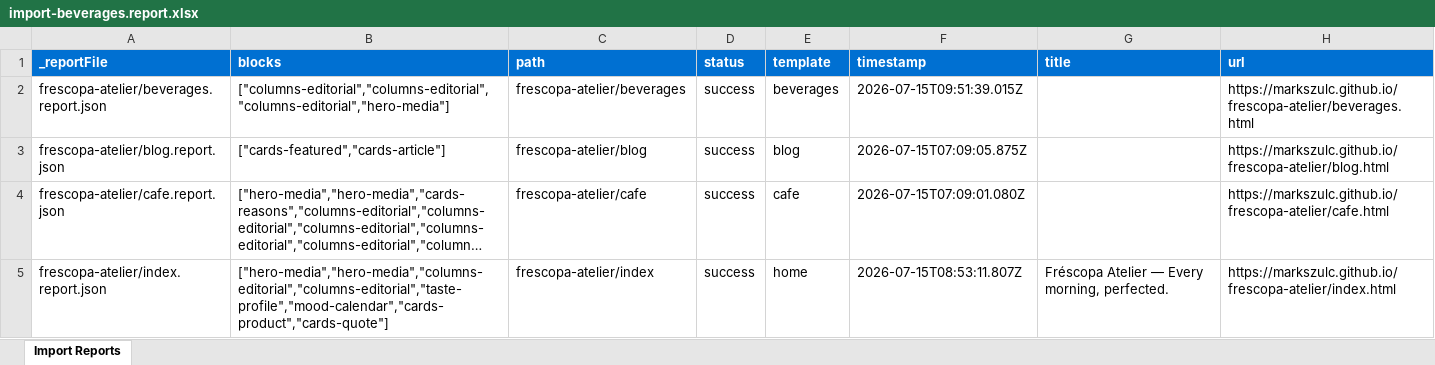
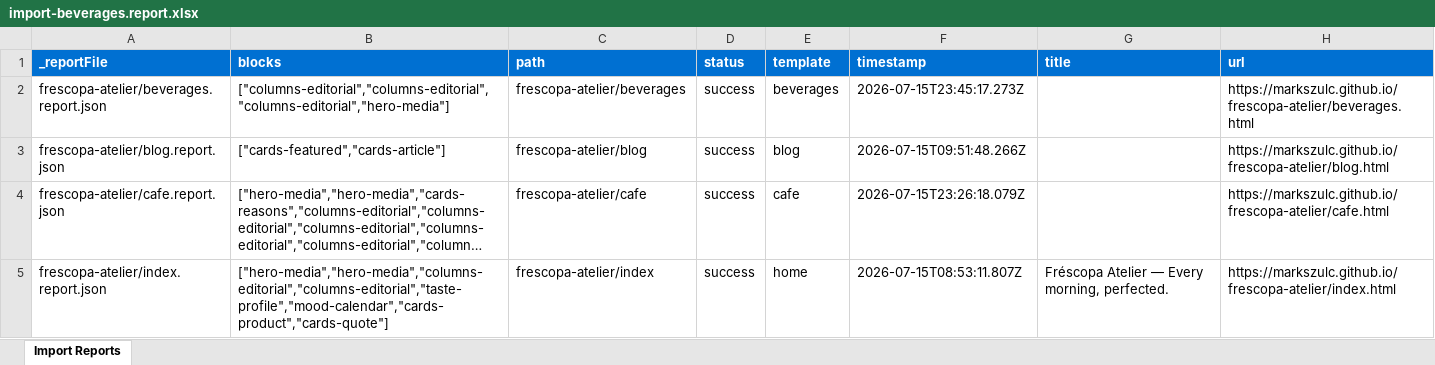
Before and after one commit to markszulc/frescopa26, an Excel workbook: tools/importer/reports/import-beverages.report.xlsx, sheet Import Reports, drawn as a sheet; long unchanged cells end in …; values as stored, in another font and other column widths than the file's, no borders; the diff names each change by its address in the sheet, - before the commit and + after, or states it on an @@ line.

```diff
--- a/tools/importer/reports/import-beverages.report.xlsx (sheet Import Reports)
+++ b/tools/importer/reports/import-beverages.report.xlsx (sheet Import Reports)
-F2 (timestamp): 2026-07-15T09:51:39.015Z
+F2 (timestamp): 2026-07-15T23:45:17.273Z
-F3 (timestamp): 2026-07-15T07:09:05.875Z
+F3 (timestamp): 2026-07-15T09:51:48.266Z
-F4 (timestamp): 2026-07-15T07:09:01.080Z
+F4 (timestamp): 2026-07-15T23:26:18.079Z
```
Also changed, not shown: tools/importer/reports/import-cafe.report.xlsx, 13 other files.
